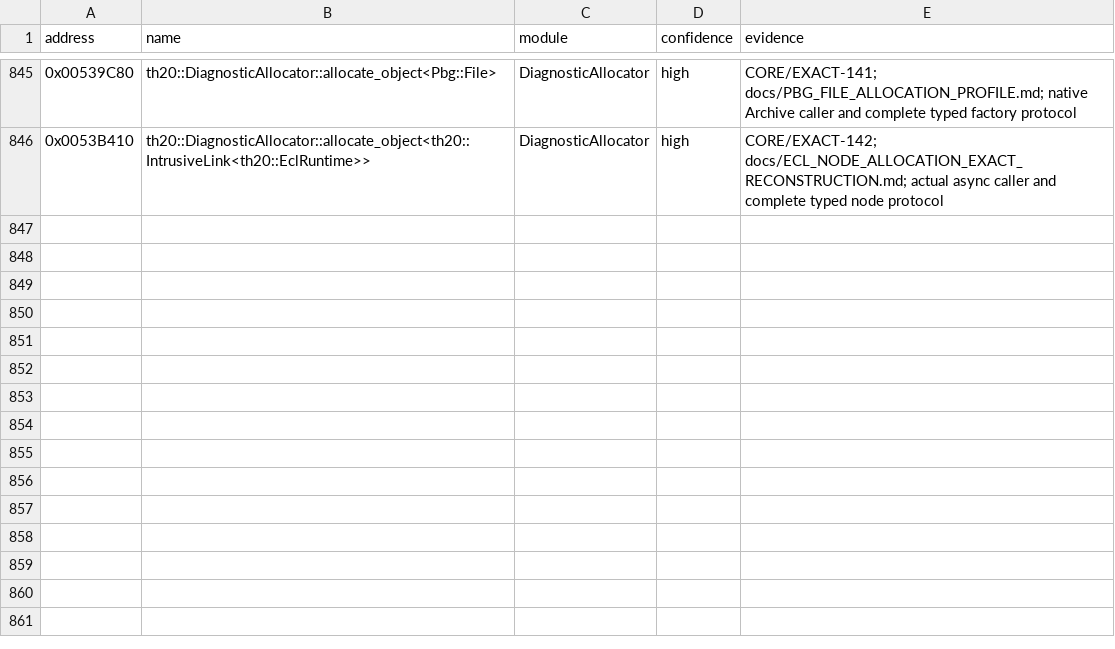
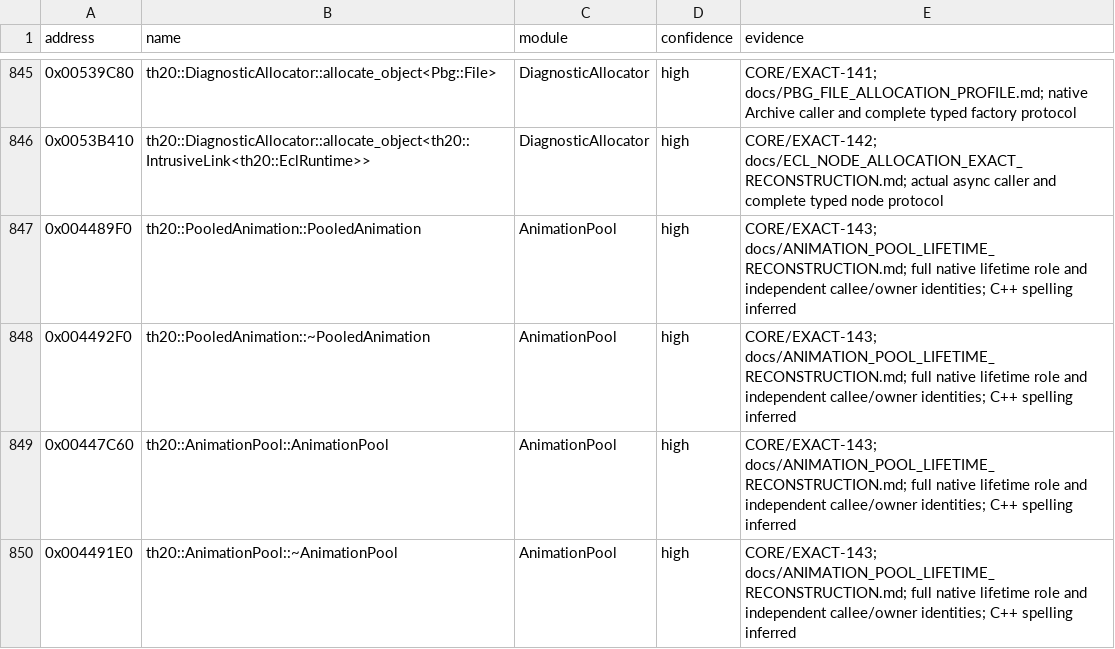
Before and after one commit to N0zoM1z0/th20, a CSV file: config/known-symbols.csv, drawn as a sheet; only a part is shown, gaps mark what is left out.

Commit message:
gpt-6.1-sol: reconstruct complete animation pool lifetime

```diff
--- a/config/known-symbols.csv
+++ b/config/known-symbols.csv
@@ -846 +846,5 @@ address,name,module,confidence,evidence
 0x0053B410,th20::DiagnosticAllocator::allocate_object<th20::IntrusiveLink<th20::EclRuntime>>,DiagnosticAllocator,high,CORE/EXACT-142; docs/ECL_NODE_ALLOCATION_EXACT_RECONSTRUCTION.md; actual async caller and complete typed node protocol
+0x004489F0,th20::PooledAnimation::PooledAnimation,AnimationPool,high,CORE/EXACT-143; docs/ANIMATION_POOL_LIFETIME_RECONSTRUCTION.md; full native lifetime role and independent callee/owner identities; C++ spelling inferred
+0x004492F0,th20::PooledAnimation::~PooledAnimation,AnimationPool,high,CORE/EXACT-143; docs/ANIMATION_POOL_LIFETIME_RECONSTRUCTION.md; full native lifetime role and independent callee/owner identities; C++ spelling inferred
+0x00447C60,th20::AnimationPool::AnimationPool,AnimationPool,high,CORE/EXACT-143; docs/ANIMATION_POOL_LIFETIME_RECONSTRUCTION.md; full native lifetime role and independent callee/owner identities; C++ spelling inferred
+0x004491E0,th20::AnimationPool::~AnimationPool,AnimationPool,high,CORE/EXACT-143; docs/ANIMATION_POOL_LIFETIME_RECONSTRUCTION.md; full native lifetime role and independent callee/owner identities; C++ spelling inferred
```
Also changed, not shown: config/implemented.csv, config/reccmp-functions.csv, 14 other files.
